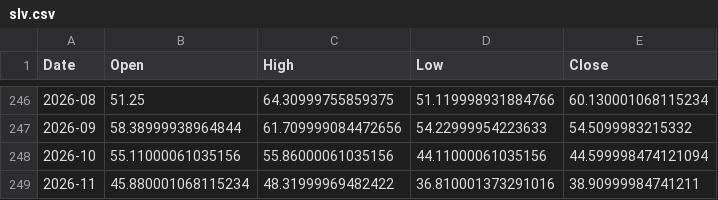
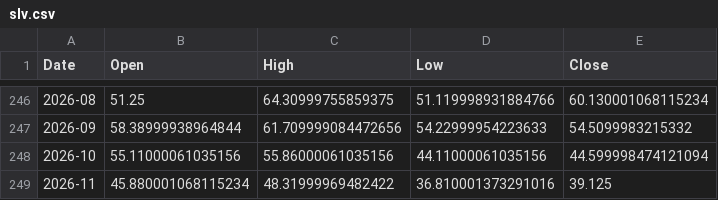
Before and after one commit to usmangemini6-spec/US_Stocks, a CSV file: tools/cycles/cycles_data/slv.csv, drawn as a sheet; only a part is shown, gaps mark what is left out.

```diff
--- a/tools/cycles/cycles_data/slv.csv
+++ b/tools/cycles/cycles_data/slv.csv
@@ -248,2 +248,2 @@ Date,Open,High,Low,Close
 2026-10,55.11000061035156,55.86000061035156,44.11000061035156,44.599998474121094
-2026-11,45.880001068115234,48.31999969482422,36.810001373291016,38.90999984741211
+2026-11,45.880001068115234,48.31999969482422,36.810001373291016,39.125
```
Also changed, not shown: tools/cycles/cycles_data/brent.csv, tools/cycles/cycles_data/gld.csv, 20 other files.
